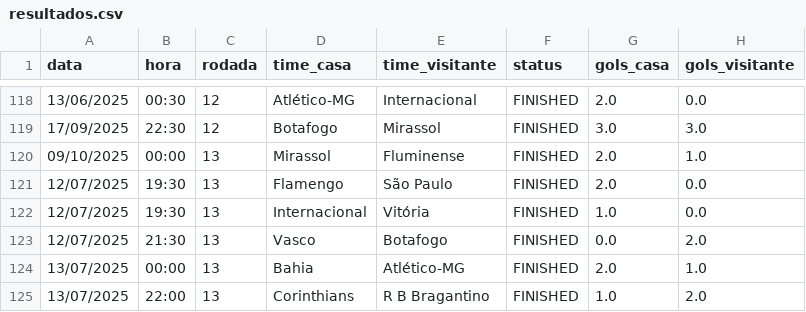
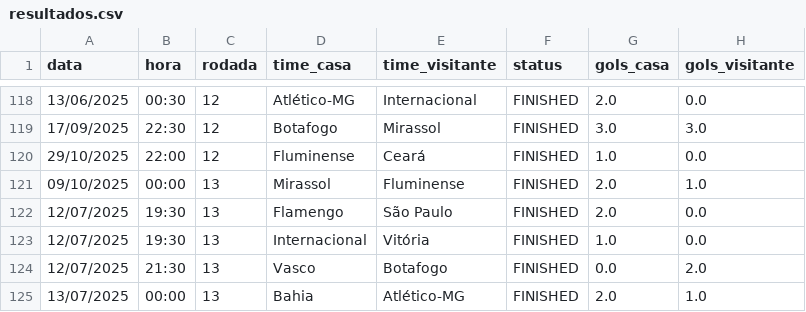
Before and after one commit to tlvzz/BR2025, a CSV file: dados/resultados.csv, drawn as a sheet; only a part is shown, gaps mark what is left out; the shorter side is filled out with more unchanged rows; the diff names each change by its address in the sheet, - before the commit and + after, or states it on an @@ line.

```diff
--- a/dados/resultados.csv
+++ b/dados/resultados.csv
+row 120: 29/10/2025 | 22:00 | 12 | Fluminense | Ceará | FINISHED | 1.0 | 0.0
```
Also changed, not shown: dados/proximos.csv.
